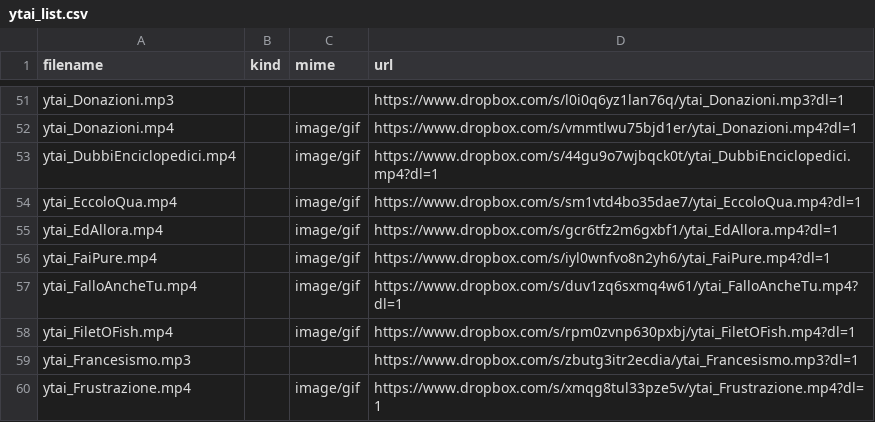
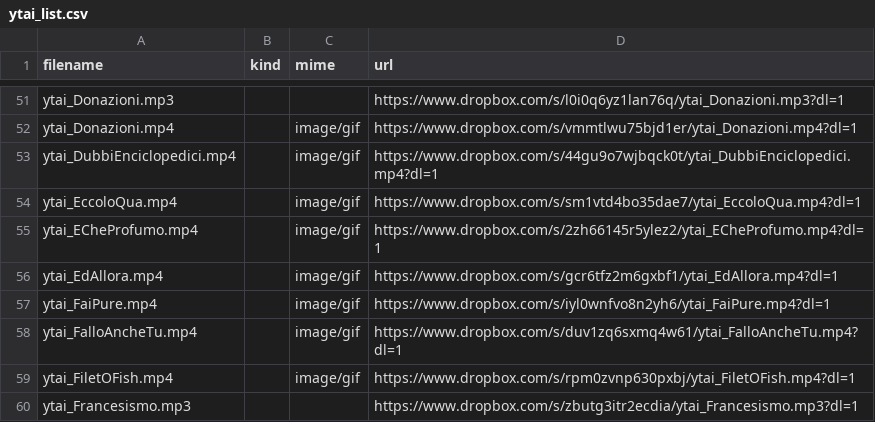
Before and after one commit to benkio/sBots, a CSV file: youtuboAncheIoBot/ytai_list.csv, drawn as a sheet; only a part is shown, gaps mark what is left out; the shorter side is filled out with more unchanged rows; the diff names each change by its address in the sheet, - before the commit and + after, or states it on an @@ line.

Commit message:
Add `ECheProfumo`

```diff
--- a/youtuboAncheIoBot/ytai_list.csv
+++ b/youtuboAncheIoBot/ytai_list.csv
+row 55: ytai_ECheProfumo.mp4 |  | image/gif | https://www.dropbox.com/s/2zh66145r5ylez2/ytai_ECheProfumo.mp4?dl=1
```
Also changed, not shown: 2 other files.
